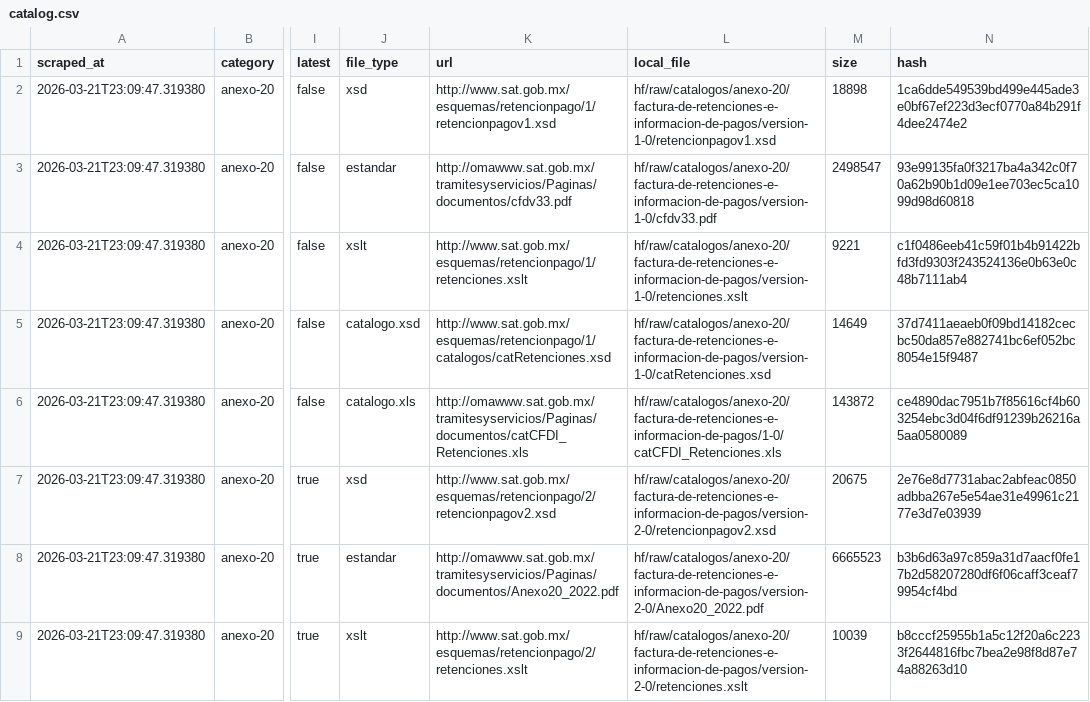
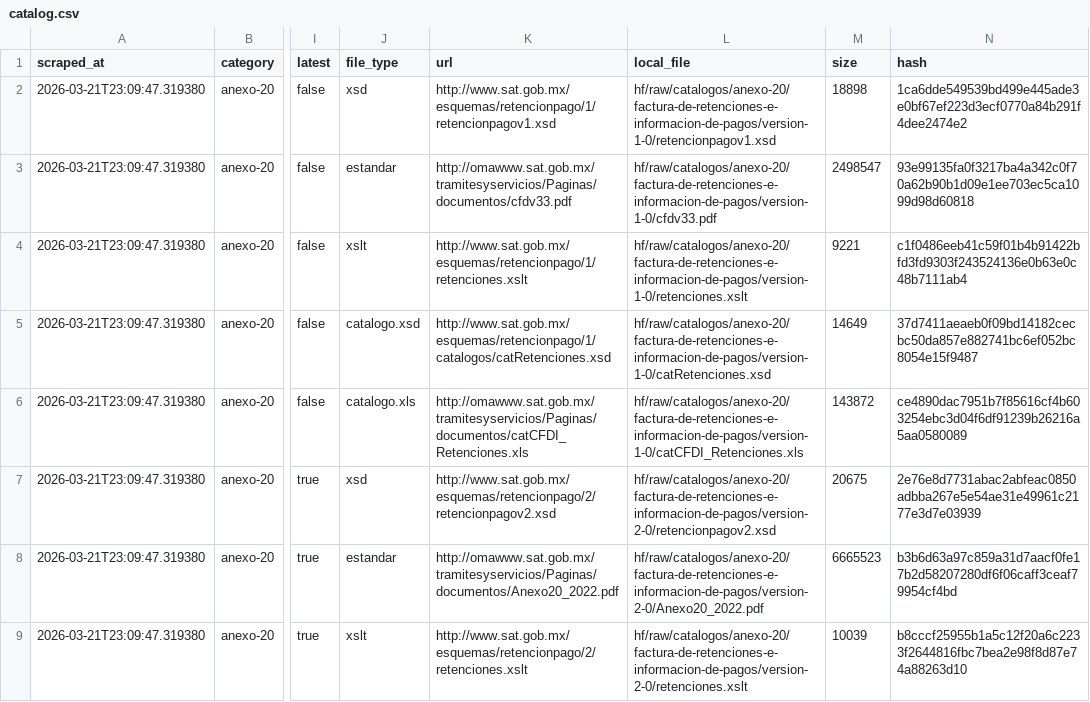
Before and after one commit to mayrop/sat-metadata-scraper, a CSV file: output/catalog.csv, drawn as a sheet; only a part is shown, gaps mark what is left out; the diff covers the shown part only; the diff names each change by its address in the sheet, - before the commit and + after, or states it on an @@ line.

Commit message:
fix: catalogos

```diff
--- a/output/catalog.csv
+++ b/output/catalog.csv
-L6 (local_file): hf/raw/catalogos/anexo-20/factura-de-retenciones-e-informacion-de-pagos/1-0/catCFDI_Retenciones.xls
+L6 (local_file): hf/raw/catalogos/anexo-20/factura-de-retenciones-e-informacion-de-pagos/version-1-0/catCFDI_Retenciones.xls
```
Also changed, not shown: 3 edited cells elsewhere in this file, 5 other files.
